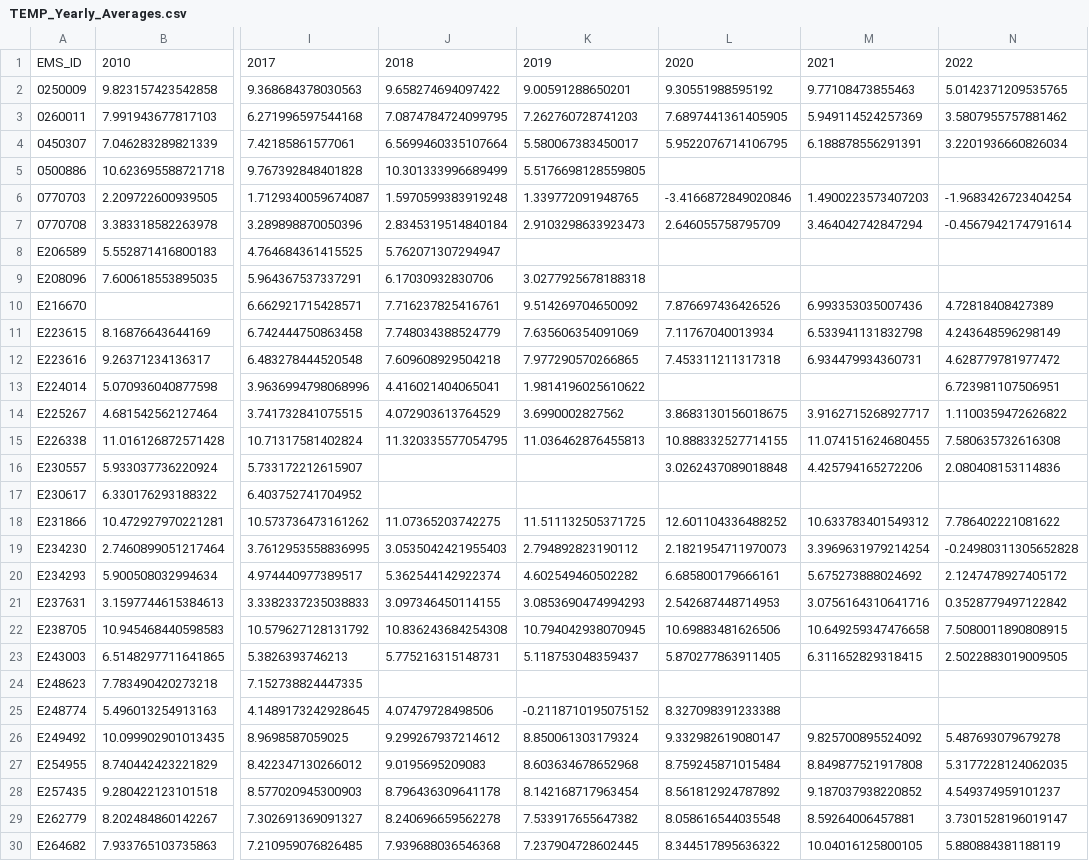
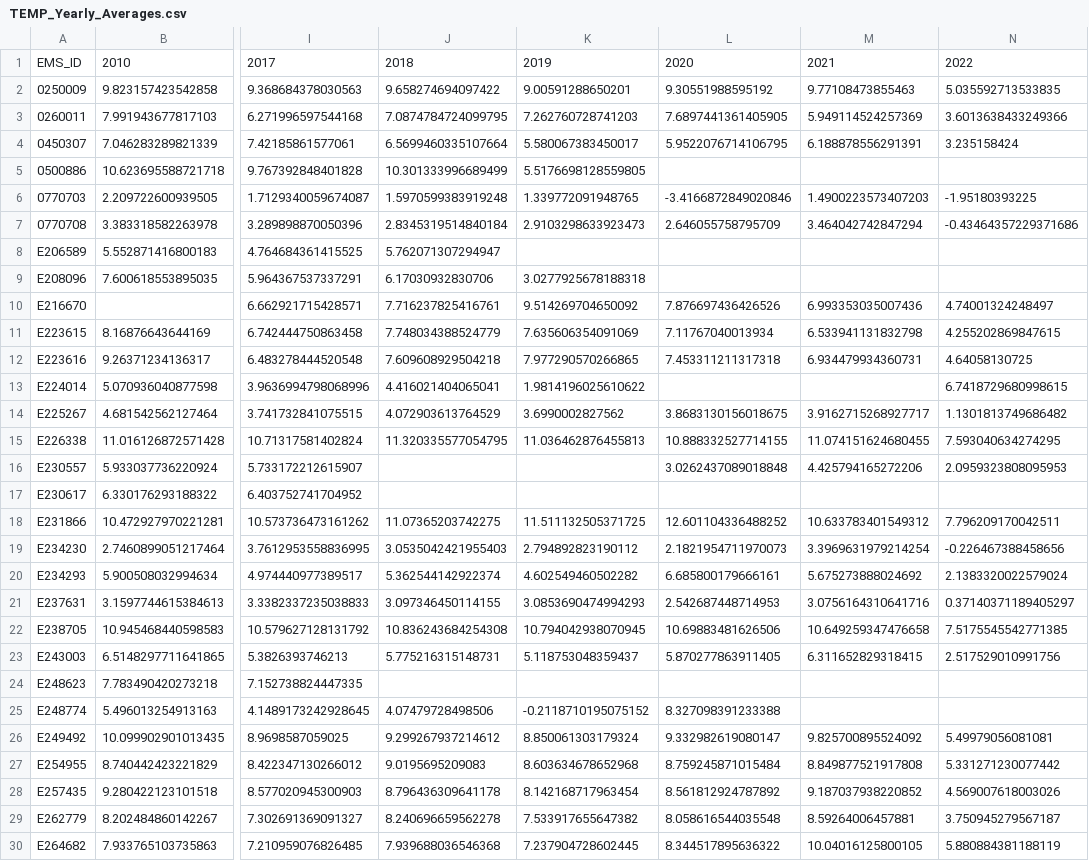
Before and after one commit to June-Skeeter/BCAirQuality, a CSV file: Data/TEMP_Yearly_Averages.csv, drawn as a sheet; only a part is shown, gaps mark what is left out; the diff covers the shown part only; the diff names each change by its address in the sheet, - before the commit and + after, or states it on an @@ line.

```diff
--- a/Data/TEMP_Yearly_Averages.csv
+++ b/Data/TEMP_Yearly_Averages.csv
-N2: 5.0142371209535765
+N2: 5.035592713533835
-N3: 3.5807955757881462
+N3: 3.6013638433249366
-N4: 3.2201936660826034
+N4: 3.235158424
-N6: -1.9683426723404254
+N6: -1.95180393225
-N7: -0.4567942174791614
+N7: -0.43464357229371686
-N10: 4.72818408427389
+N10: 4.74001324248497
-N11: 4.243648596298149
+N11: 4.255202869847615
-N12: 4.628779781977472
+N12: 4.64058130725
-N13: 6.723981107506951
+N13: 6.7418729680998615
-N14: 1.1100359472626822
+N14: 1.1301813749686482
-N15: 7.580635732616308
+N15: 7.593040634274295
-N16: 2.080408153114836
+N16: 2.0959323808095953
-N18: 7.786402221081622
+N18: 7.796209170042511
-N19: -0.24980311305652828
+N19: -0.226467388458656
-N20: 2.1247478927405172
+N20: 2.1383320022579024
-N21: 0.3528779497122842
+N21: 0.37140371189405297
-N22: 7.5080011890808915
+N22: 7.5175545542771385
-N23: 2.5022883019009505
+N23: 2.517529010991756
-N26: 5.487693079679278
+N26: 5.49979056081081
-N27: 5.3177228124062035
+N27: 5.331271230077442
-N28: 4.549374959101237
+N28: 4.569007618003026
-N29: 3.7301528196019147
+N29: 3.750945279567187
```
Also changed, not shown: 14 edited cells elsewhere in this file, Data/CO_MonthlyAverages.csv, Data/CO_SummerAverages.csv, 14 other files.
